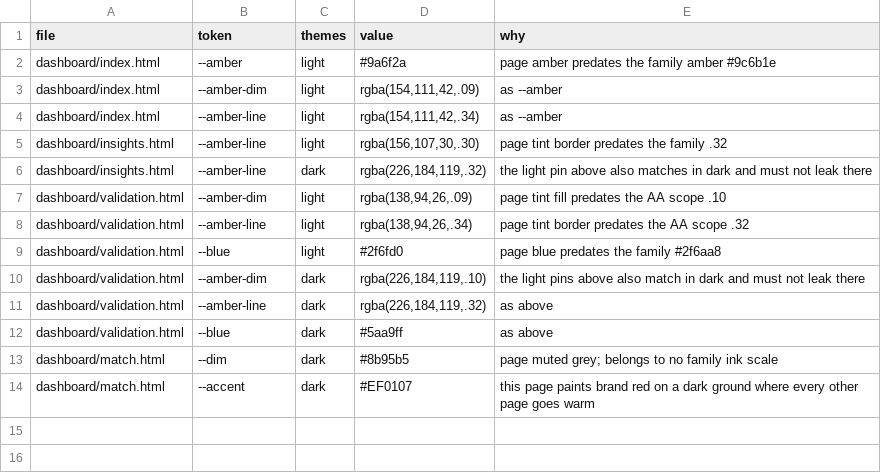
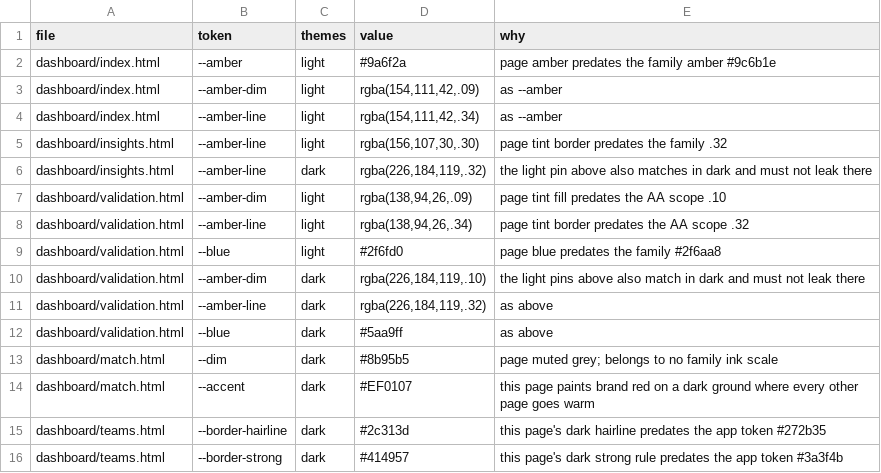
Before and after one commit to Jbuck1016/arsenal-analytics, a CSV file: restyle/pinned.csv, drawn as a sheet.

```diff
--- a/restyle/pinned.csv
+++ b/restyle/pinned.csv
@@ -14 +14,3 @@ dashboard/match.html,--dim,dark,#8b95b5,page muted grey; belongs to no family in
 dashboard/match.html,--accent,dark,#EF0107,this page paints brand red on a dark ground where every other page goes warm
+dashboard/teams.html,--border-hairline,dark,#2c313d,this page's dark hairline predates the app token #272b35
+dashboard/teams.html,--border-strong,dark,#414957,this page's dark strong rule predates the app token #3a3f4b
```
Also changed, not shown: 6 other files.
